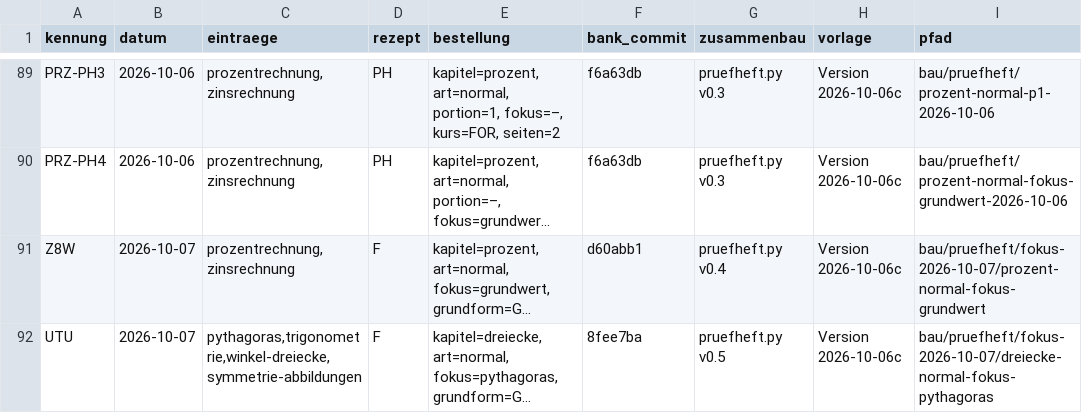
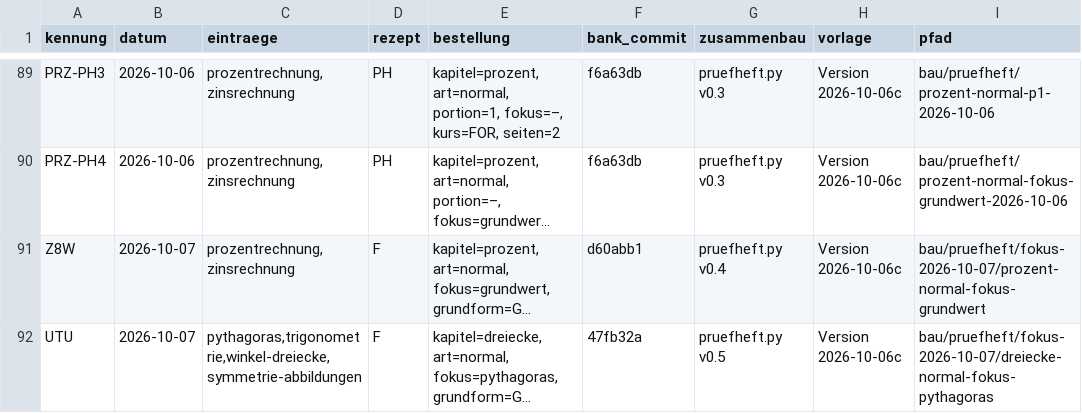
Before and after one commit to hz-0801/aufgabenbank, a CSV file: bau/register.csv, drawn as a sheet; only a part is shown, gaps mark what is left out; long unchanged cells end in …; the diff names each change by its address in the sheet, - before the commit and + after, or states it on an @@ line.

```diff
--- a/bau/register.csv
+++ b/bau/register.csv
-F92 (bank_commit): 8fee7ba
+F92 (bank_commit): 47fb32a
```
Also changed, not shown: 6 other files.
